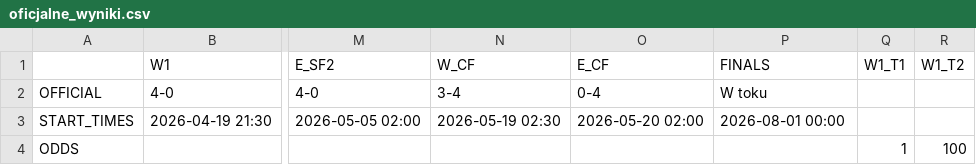
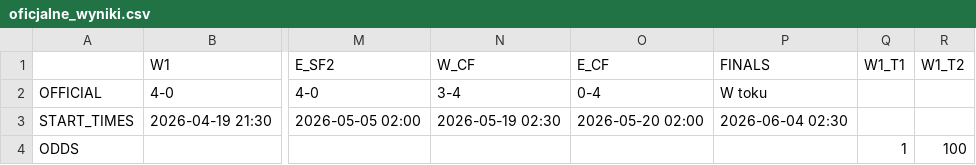
Before and after one commit to tymekwieczor1/nba-playoffy, a CSV file: oficjalne_wyniki.csv, drawn as a sheet; only a part is shown, gaps mark what is left out; the diff names each change by its address in the sheet, - before the commit and + after, or states it on an @@ line.

Commit message:
Auto-update oficjalne_wyniki.csv

```diff
--- a/oficjalne_wyniki.csv
+++ b/oficjalne_wyniki.csv
-P3 (FINALS): 2026-08-01 00:00
+P3 (FINALS): 2026-06-04 02:30
```
